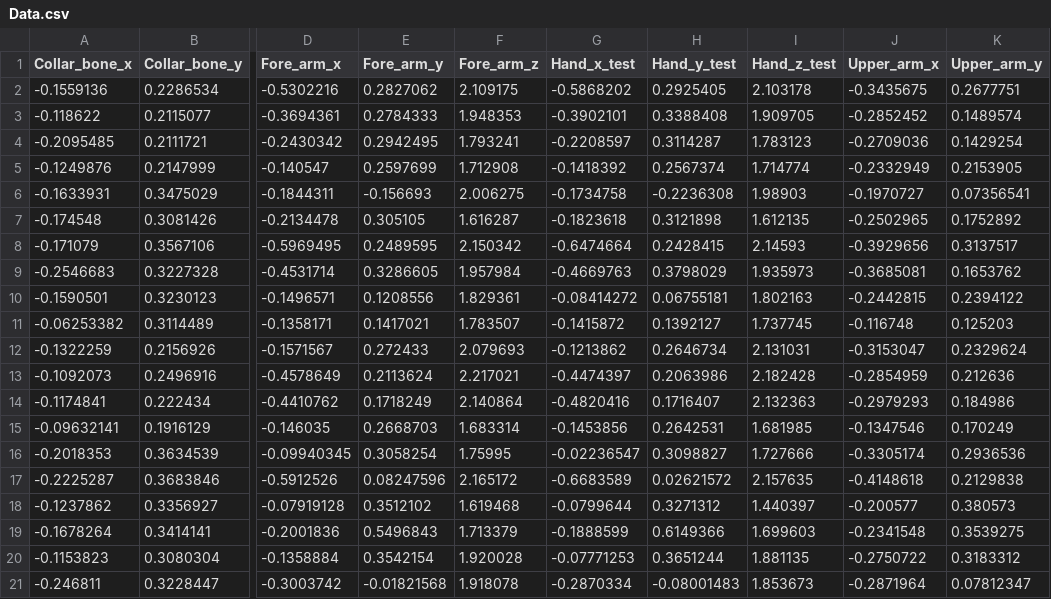
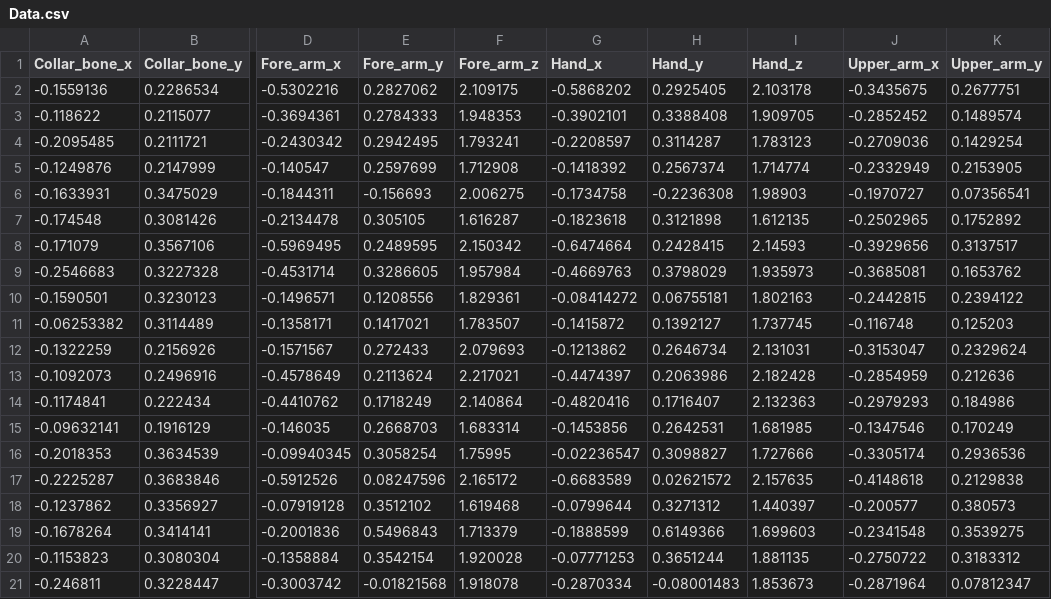
Before and after one commit to lakshitha1629/MovementAssessment-AI, a CSV file: Classification model/Data.csv, drawn as a sheet; only a part is shown, gaps mark what is left out; the diff names each change by its address in the sheet, - before the commit and + after, or states it on an @@ line.

Commit message:
added predict algorithum and create new model

```diff
--- a/Classification model/Data.csv
+++ b/Classification model/Data.csv
-G1: Hand_x_test
+G1: Hand_x
-H1: Hand_y_test
+H1: Hand_y
-I1: Hand_z_test
+I1: Hand_z
```
Also changed, not shown: 4 other files.
